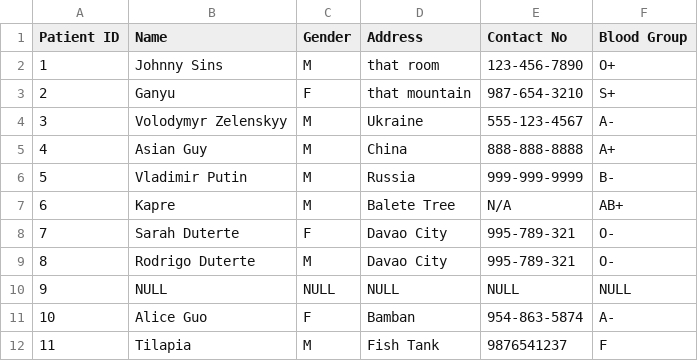
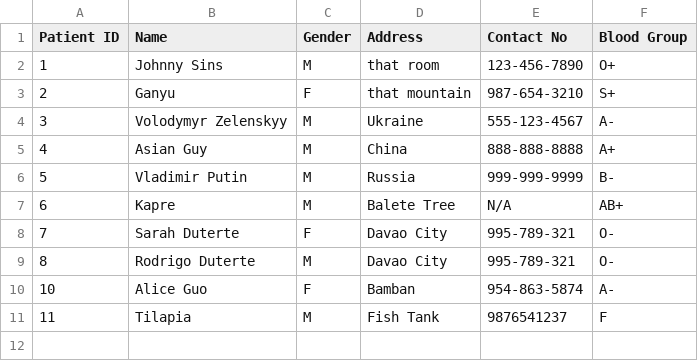
Before and after one commit to WetWota/HMS, a CSV file: csv/patientData.csv, drawn as a sheet.

```diff
--- a/csv/patientData.csv
+++ b/csv/patientData.csv
@@ -9,3 +9,2 @@
 "8","Rodrigo Duterte","M","Davao City","995-789-321","O-"
-"9","NULL","NULL","NULL","NULL","NULL"
 "10","Alice Guo","F","Bamban","954-863-5874","A-"
```
Also changed, not shown: 4 other files.
